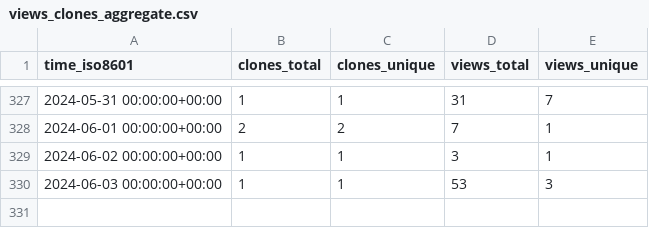
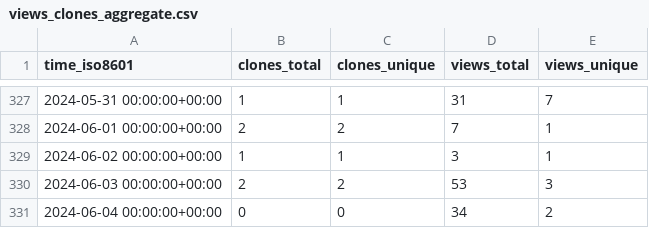
Before and after one commit to George-R-Heath/NanoLocz, a CSV file: George-R-Heath/NanoLocz/ghrs-data/views_clones_aggregate.csv, drawn as a sheet; only a part is shown, gaps mark what is left out.

```diff
--- a/George-R-Heath/NanoLocz/ghrs-data/views_clones_aggregate.csv
+++ b/George-R-Heath/NanoLocz/ghrs-data/views_clones_aggregate.csv
@@ -329,2 +329,3 @@ time_iso8601,clones_total,clones_unique,views_total,views_unique
 2024-06-02 00:00:00+00:00,1,1,3,1
-2024-06-03 00:00:00+00:00,1,1,53,3
+2024-06-03 00:00:00+00:00,2,2,53,3
+2024-06-04 00:00:00+00:00,0,0,34,2
```
Also changed, not shown: 1 other file.
